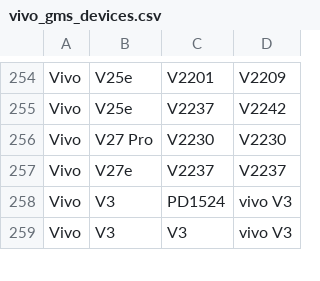
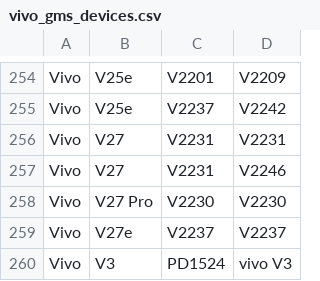
Before and after one commit to parserpp/get_android_data, a CSV file: data/vivo_gms_devices.csv, drawn as a sheet; only a part is shown, gaps mark what is left out; the shorter side is filled out with more unchanged rows; the diff names each change by its address in the sheet, - before the commit and + after, or states it on an @@ line.

```diff
--- a/data/vivo_gms_devices.csv
+++ b/data/vivo_gms_devices.csv
+row 256: Vivo | V27 | V2231 | V2231
+row 257: Vivo | V27 | V2231 | V2246
```
